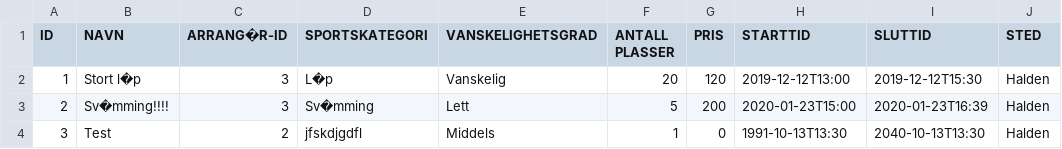
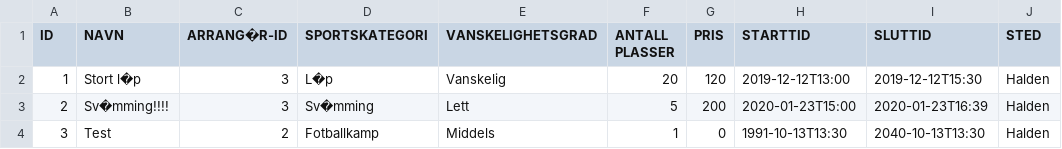
Before and after one commit to Tomzing/DolphinXD, a CSV file: src/main/resources/Database/arrangementer.csv, drawn as a sheet; only a part is shown; the diff names each change by its address in the sheet, - before the commit and + after, or states it on an @@ line.

Commit message:
fikset "annet"-arrangementer.

```diff
--- a/src/main/resources/Database/arrangementer.csv
+++ b/src/main/resources/Database/arrangementer.csv
-D4 (SPORTSKATEGORI): jfskdjgdfl
+D4 (SPORTSKATEGORI): Fotballkamp
```
